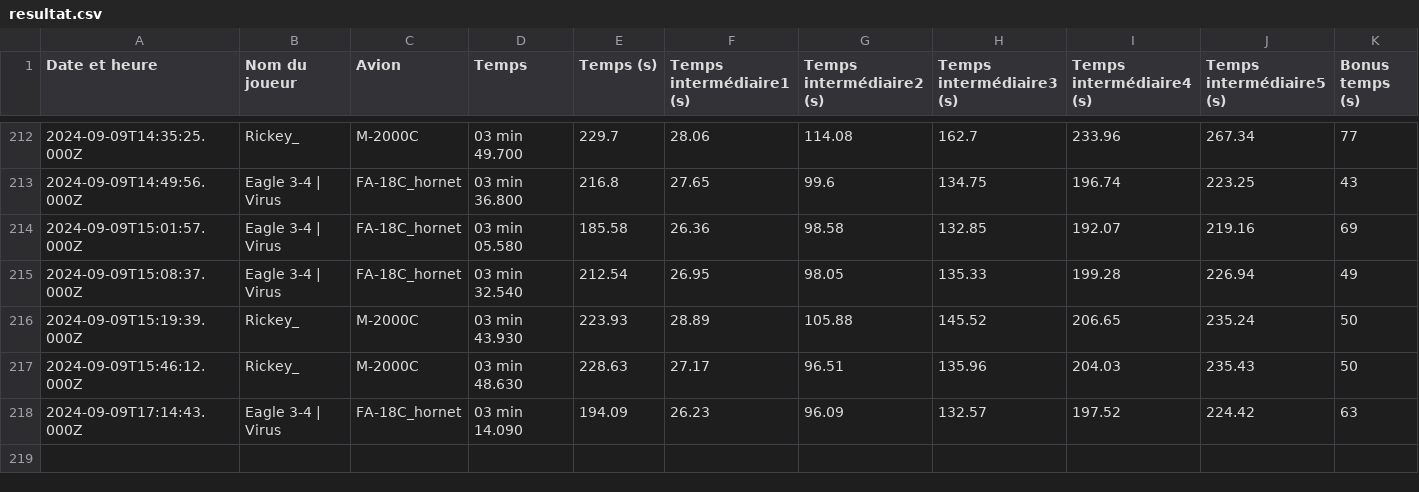
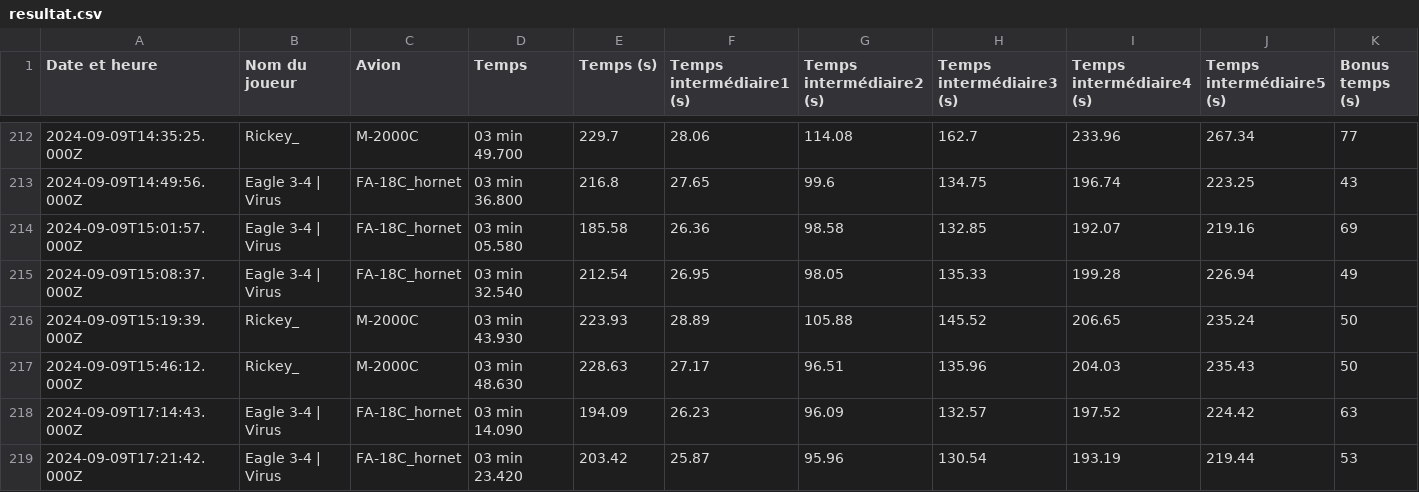
Before and after one commit to Cellules-Rapaces/Dagger-One, a CSV file: static/data/resultat.csv, drawn as a sheet; only a part is shown, gaps mark what is left out.

```diff
--- a/static/data/resultat.csv
+++ b/static/data/resultat.csv
@@ -218 +218,2 @@ Date et heure,Nom du joueur,Avion,Temps,Temps (s),Temps intermédiaire1 (s),Temp
 2024-09-09T17:14:43.000Z,Eagle 3-4 | Virus,FA-18C_hornet,03 min 14.090,194.09,26.23,96.09,132.57,197.52,224.42,63
+2024-09-09T17:21:42.000Z,Eagle 3-4 | Virus,FA-18C_hornet,03 min 23.420,203.42,25.87,95.96,130.54,193.19,219.44,53
```
Also changed, not shown: docs/data/resultat.csv.
